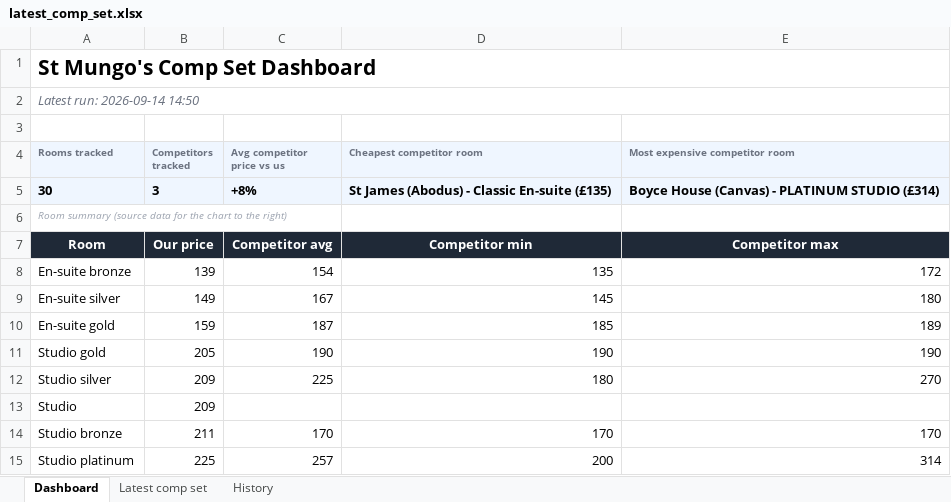
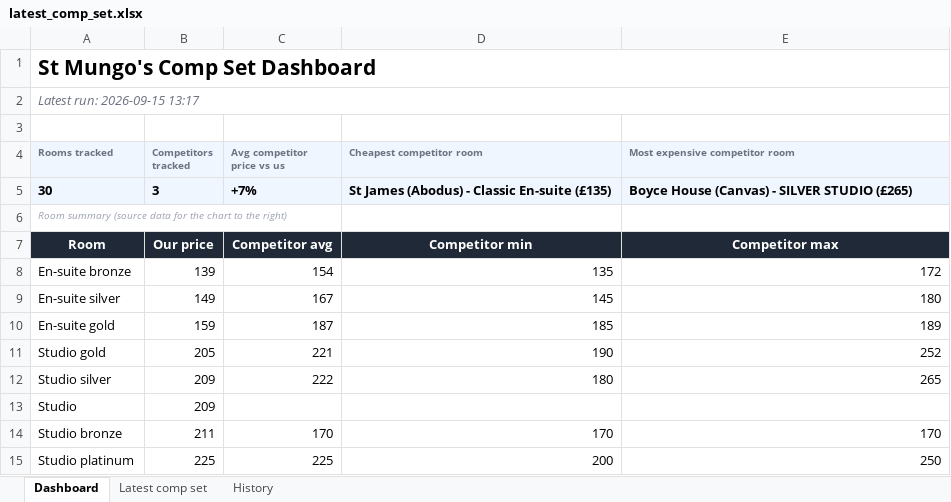
Before and after one commit to markAitcheson/St-Mungo-s, an Excel workbook: data/latest_comp_set.xlsx, sheet Dashboard, drawn as a sheet; values as stored, in another font and other column widths than the file's, no borders; charts and pictures not drawn; the diff names each change by its address in the sheet, - before the commit and + after, or states it on an @@ line.

```diff
--- a/data/latest_comp_set.xlsx (sheet Dashboard)
+++ b/data/latest_comp_set.xlsx (sheet Dashboard)
-A2 (Rooms tracked): Latest run: 2026-09-14 14:50
+A2 (Rooms tracked): Latest run: 2026-09-15 13:17
-C5 (Avg competitor price vs us): +8%
+C5 (Avg competitor price vs us): +7%
-E5 (Most expensive competitor room): Boyce House (Canvas) - PLATINUM STUDIO (£314)
+E5 (Most expensive competitor room): Boyce House (Canvas) - SILVER STUDIO (£265)
-C11 (Avg competitor price vs us): 190
+C11 (Avg competitor price vs us): 221
-E11 (Most expensive competitor room): 190
+E11 (Most expensive competitor room): 252
-C12 (Avg competitor price vs us): 225
+C12 (Avg competitor price vs us): 222
-E12 (Most expensive competitor room): 270
+E12 (Most expensive competitor room): 265
-C15 (Avg competitor price vs us): 257
+C15 (Avg competitor price vs us): 225
-E15 (Most expensive competitor room): 314
+E15 (Most expensive competitor room): 250
```
Also changed, not shown: sheet History, sheet Latest comp set, 1 other file.
